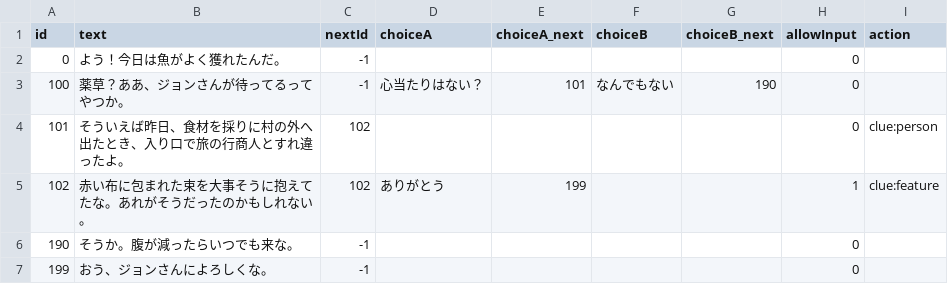
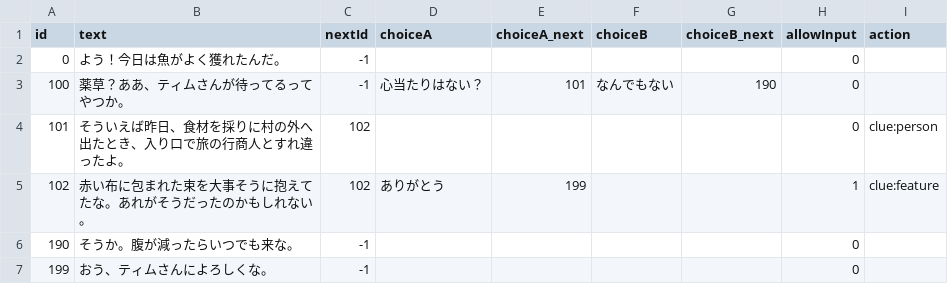
Before and after one commit to taka100822/Masters-Research-Experiment, a CSV file: Assets/Resources/dialogue/Q1/NPC006.csv, drawn as a sheet.

```diff
--- a/Assets/Resources/dialogue/Q1/NPC006.csv
+++ b/Assets/Resources/dialogue/Q1/NPC006.csv
@@ -2,3 +2,3 @@ id,text,nextId,choiceA,choiceA_next,choiceB,choiceB_next,allowInput,action
 0,よう！今日は魚がよく獲れたんだ。,-1,,,,,0,
-100,薬草？ああ、ジョンさんが待ってるってやつか。,-1,心当たりはない？,101,なんでもない,190,0,
+100,薬草？ああ、ティムさんが待ってるってやつか。,-1,心当たりはない？,101,なんでもない,190,0,
 101,そういえば昨日、食材を採りに村の外へ出たとき、入り口で旅の行商人とすれ違ったよ。,102,,,,,0,clue:person
@@ -6,2 +6,2 @@ id,text,nextId,choiceA,choiceA_next,choiceB,choiceB_next,allowInput,action
 190,そうか。腹が減ったらいつでも来な。,-1,,,,,0,
-199,おう、ジョンさんによろしくな。,-1,,,,,0,
+199,おう、ティムさんによろしくな。,-1,,,,,0,
```
Also changed, not shown: Assets/Resources/dialogue/Q1/NPC002.csv, Assets/Resources/dialogue/Q1/NPC005.csv, 8 other files.
